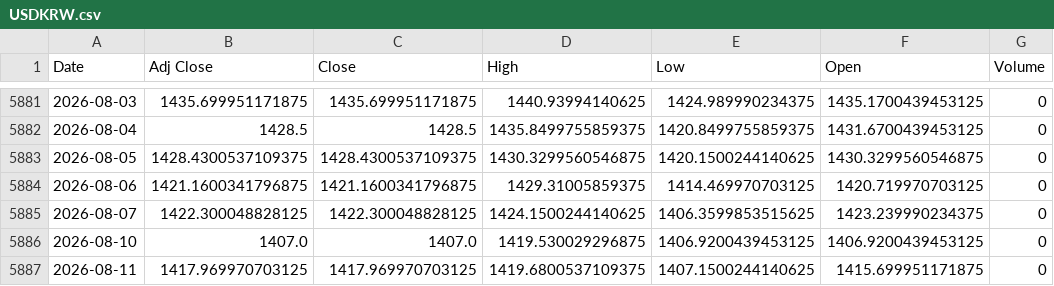
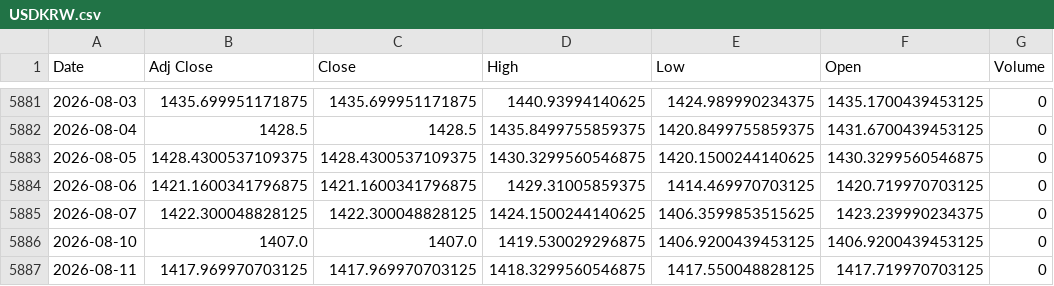
Before and after one commit to khemosu99-bit/overnight-kr, a CSV file: data/raw/USDKRW.csv, drawn as a sheet; only a part is shown, gaps mark what is left out.

```diff
--- a/data/raw/USDKRW.csv
+++ b/data/raw/USDKRW.csv
@@ -5886,2 +5886,2 @@ Date,Adj Close,Close,High,Low,Open,Volume
 2026-08-10,1407.0,1407.0,1419.530029296875,1406.9200439453125,1406.9200439453125,0
-2026-08-11,1417.969970703125,1417.969970703125,1419.6800537109375,1407.1500244140625,1415.699951171875,0
+2026-08-11,1417.969970703125,1417.969970703125,1418.3299560546875,1417.550048828125,1417.719970703125,0
```
Also changed, not shown: data/kr_index.csv, data/night_futures.csv, 31 other files.
